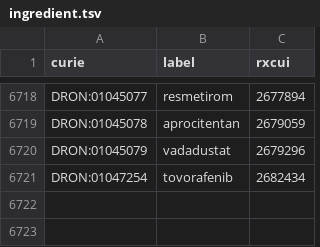
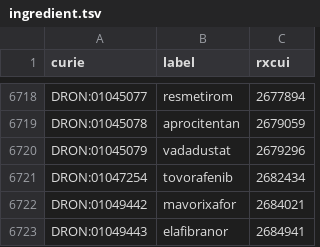
Before and after one commit to mcwdsi/dron, a TSV file: src/templates/ingredient.tsv, drawn as a sheet; only a part is shown, gaps mark what is left out; the diff names each change by its address in the sheet, - before the commit and + after, or states it on an @@ line.

```diff
--- a/src/templates/ingredient.tsv
+++ b/src/templates/ingredient.tsv
+row 6722: DRON:01049442 | mavorixafor | 2684021
+row 6723: DRON:01049443 | elafibranor | 2684941
```
Also changed, not shown: src/templates/clinical_drug_form_ingredient.tsv, src/templates/rxcui.tsv, 6 other files.
